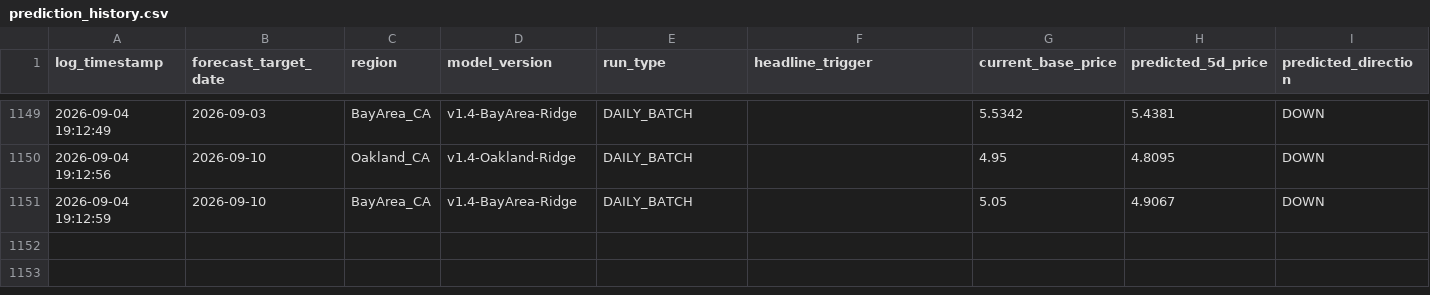
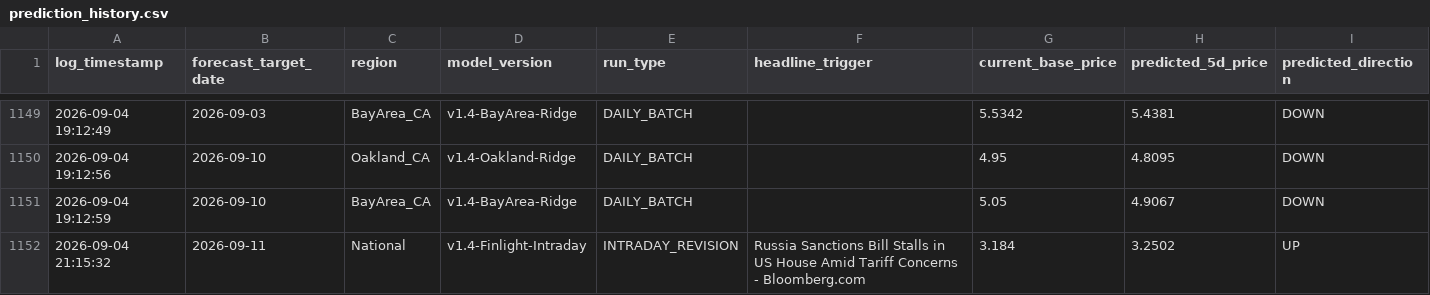
Before and after one commit to KoshiirRa/midgley, a CSV file: data/prediction_history.csv, drawn as a sheet; only a part is shown, gaps mark what is left out; rows hold the shown columns only; the diff names each change by its address in the sheet, - before the commit and + after, or states it on an @@ line.

Commit message:
chmod: Intraday event anomaly revision & public dashboard update [skip ci]

```diff
--- a/data/prediction_history.csv
+++ b/data/prediction_history.csv
+row 1152: 2026-09-04 21:15:32 | 2026-09-11 | National | v1.4-Finlight-Intraday | INTRADAY_REVISION | Russia Sanctions Bill Stalls in US House Amid Tariff Concerns - Bloomberg.com | 3.184 | 3.2502 | UP
```
Also changed, not shown: 35 other files.
